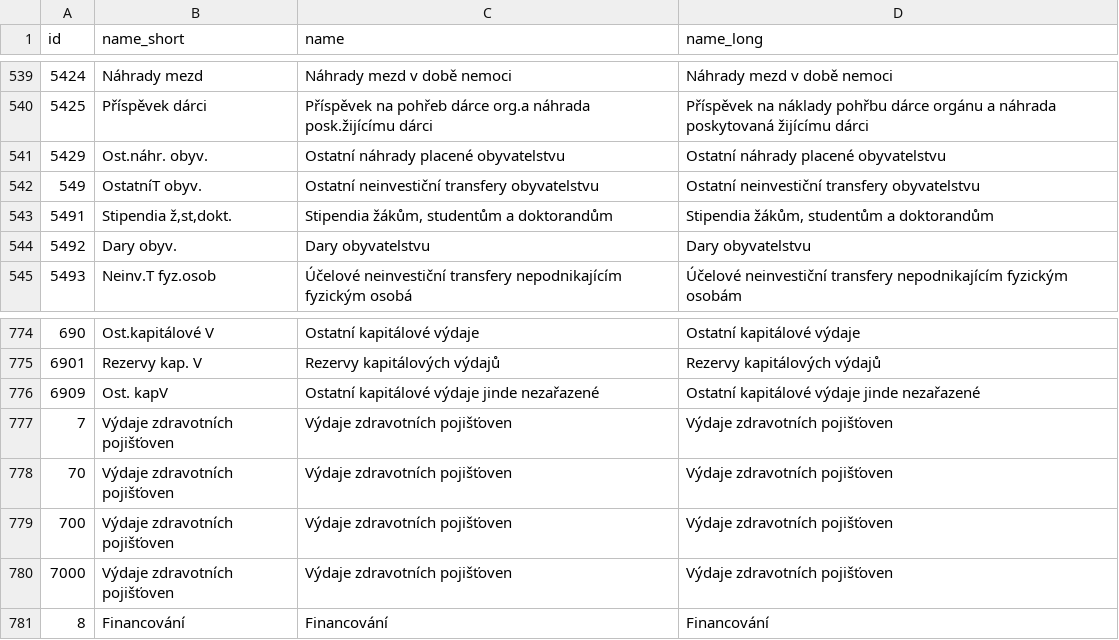
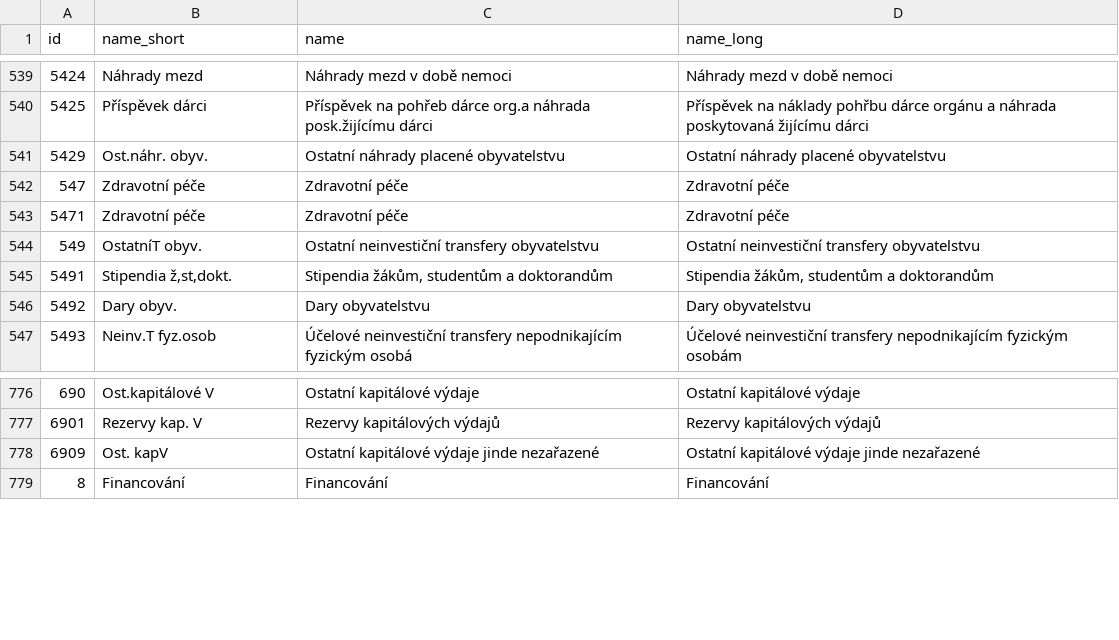
Before and after one commit to ondrejvelisek/peoples-budget, a CSV file: app/data/dimensions/types_table.csv, drawn as a sheet; only a part is shown, gaps mark what is left out.

```diff
--- a/app/data/dimensions/types_table.csv
+++ b/app/data/dimensions/types_table.csv
@@ -541,2 +541,4 @@ id,name_short,name,name_long
 5429,Ost.náhr. obyv.,Ostatní náhrady placené obyvatelstvu,Ostatní náhrady placené obyvatelstvu
+547,Zdravotní péče,Zdravotní péče,Zdravotní péče
+5471,Zdravotní péče,Zdravotní péče,Zdravotní péče
 549,OstatníT obyv.,Ostatní neinvestiční transfery obyvatelstvu,Ostatní neinvestiční transfery obyvatelstvu
@@ -776,6 +778,2 @@ id,name_short,name,name_long
 6909,Ost. kapV,Ostatní kapitálové výdaje jinde nezařazené,Ostatní kapitálové výdaje jinde nezařazené
-7,Výdaje zdravotních pojišťoven,Výdaje zdravotních pojišťoven,Výdaje zdravotních pojišťoven
-70,Výdaje zdravotních pojišťoven,Výdaje zdravotních pojišťoven,Výdaje zdravotních pojišťoven
-700,Výdaje zdravotních pojišťoven,Výdaje zdravotních pojišťoven,Výdaje zdravotních pojišťoven
-7000,Výdaje zdravotních pojišťoven,Výdaje zdravotních pojišťoven,Výdaje zdravotních pojišťoven
 8,Financování,Financování,Financování
```
Also changed, not shown: app/data/files/2024/expenses.csv, app/data/files/2024/incomes.csv, 2 other files.
